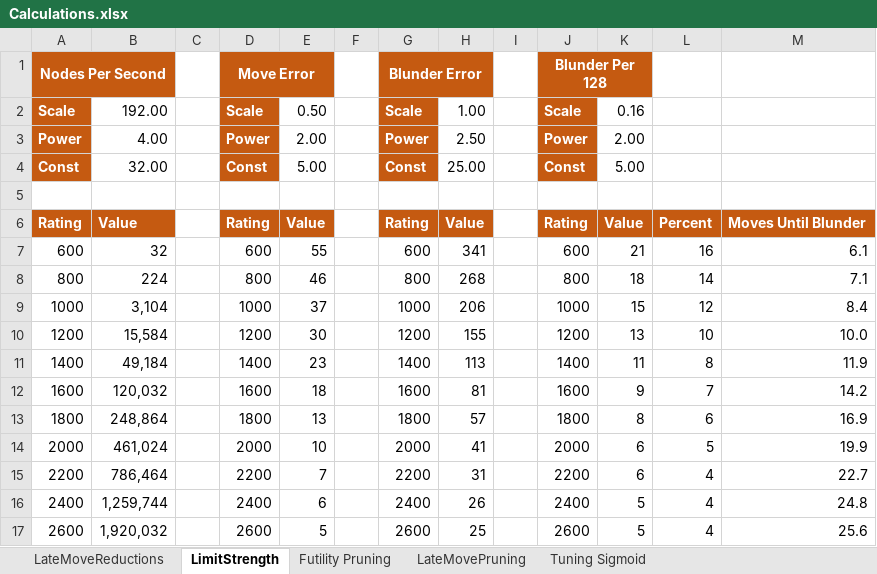
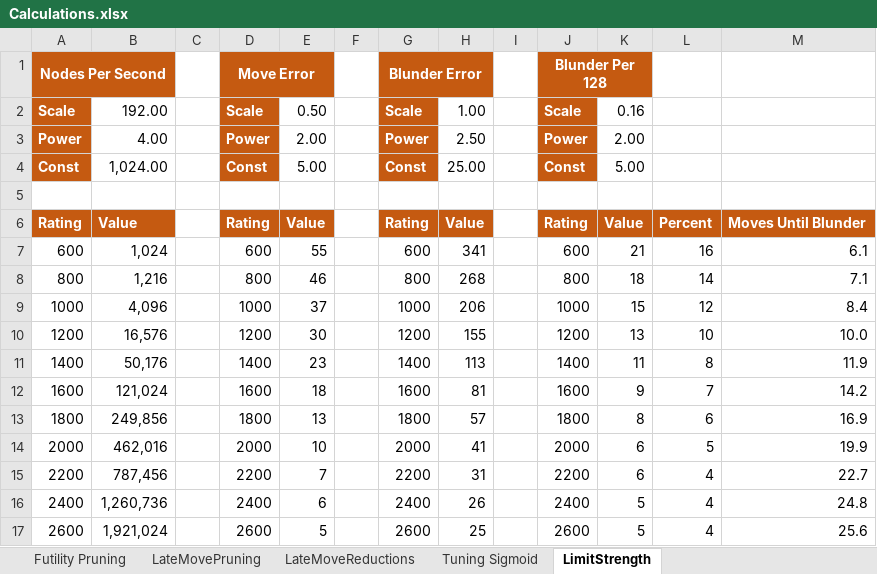
Before and after one commit to ekmadsen/MadChess, an Excel workbook: docs/Calculations.xlsx, sheet LimitStrength, drawn as a sheet; values as stored, in another font and other column widths than the file's, no borders; the diff names each change by its address in the sheet, - before the commit and + after, or states it on an @@ line.

Commit message:
Changed LMR formula to use natural log instead of log base 2.  Increased search speed constant when playing strength is limited.

```diff
--- a/docs/Calculations.xlsx (sheet LimitStrength)
+++ b/docs/Calculations.xlsx (sheet LimitStrength)
@@ sheet tab order changed: Futility Pruning | LateMovePruning | LateMoveReductions | Tuning Sigmoid | LimitStrength @@
-B4: 32.00
+B4: 1,024.00
-B7: 32
+B7: 1,024
-B8: 224
+B8: 1,216
-B9: 3,104
+B9: 4,096
-B10: 15,584
+B10: 16,576
-B11: 49,184
+B11: 50,176
-B12: 120,032
+B12: 121,024
-B13: 248,864
+B13: 249,856
-B14: 461,024
+B14: 462,016
-B15: 786,464
+B15: 787,456
-B16: 1,259,744
+B16: 1,260,736
-B17: 1,920,032
+B17: 1,921,024
```
Also changed, not shown: sheet LateMoveReductions, sheet LateMovePruning, formulas that keep their value, 5 other files.
